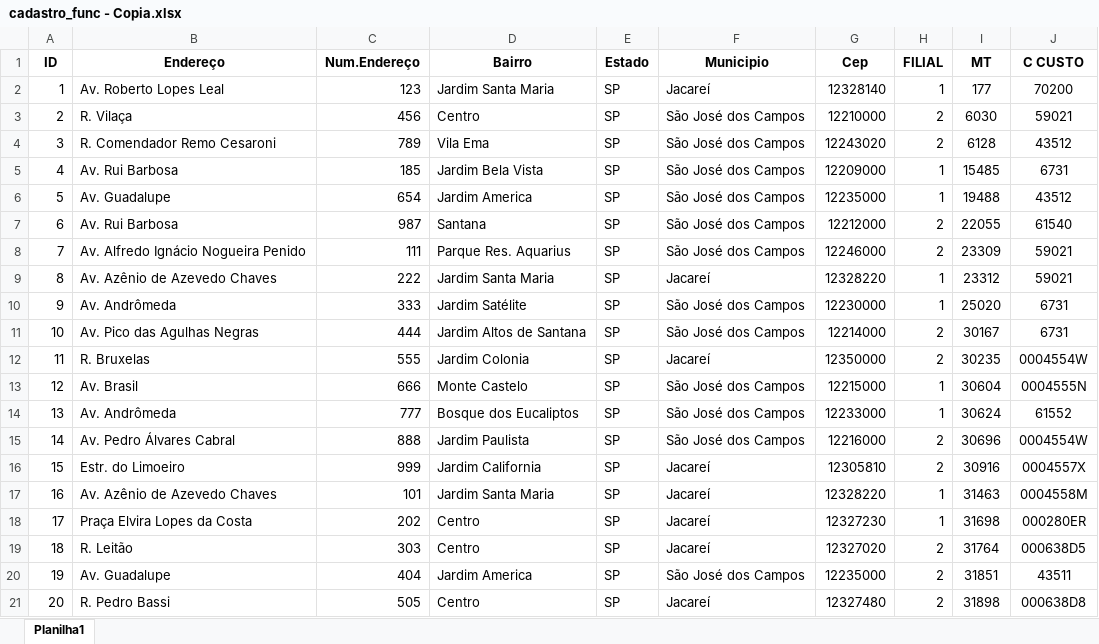
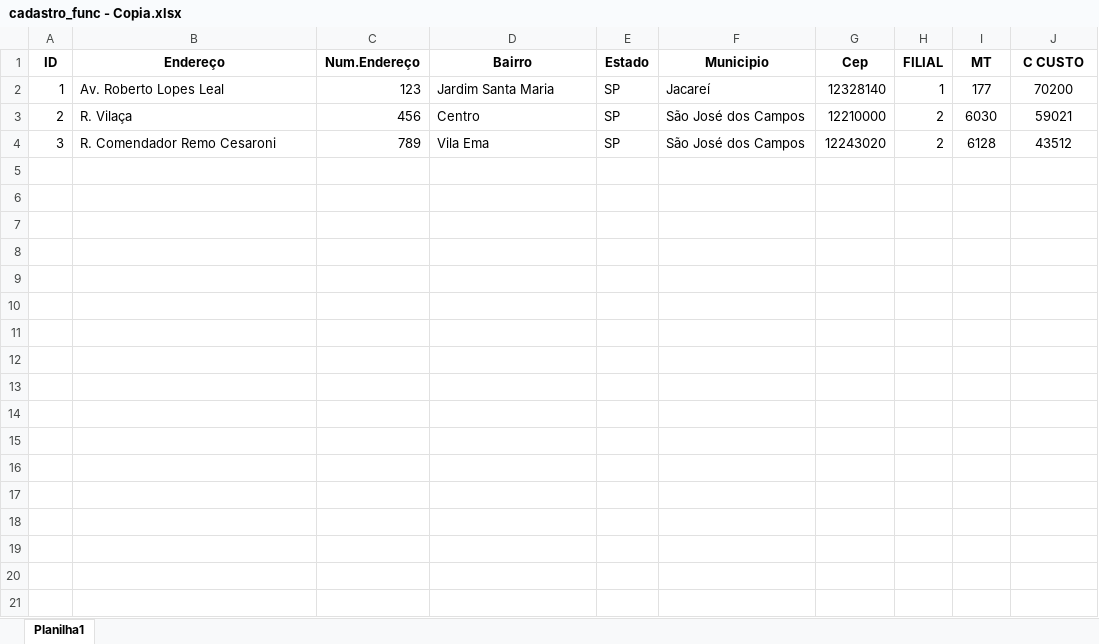
Before and after one commit to naielly9/Realoca_AI, an Excel workbook: src/utils/cadastro_func - Copia.xlsx, sheet Planilha1, drawn as a sheet; values as stored, in another font and other column widths than the file's, no borders; the diff names each change by its address in the sheet, - before the commit and + after, or states it on an @@ line.

```diff
--- a/src/utils/cadastro_func - Copia.xlsx (sheet Planilha1)
+++ b/src/utils/cadastro_func - Copia.xlsx (sheet Planilha1)
-row 5: 4 | Av. Rui Barbosa | 185 | Jardim Bela Vista | SP | São José dos Campos | 12209000 | 1 | 15485 | 6731
-row 6: 5 | Av. Guadalupe | 654 | Jardim America | SP | São José dos Campos | 12235000 | 1 | 19488 | 43512
-row 7: 6 | Av. Rui Barbosa | 987 | Santana | SP | São José dos Campos | 12212000 | 2 | 22055 | 61540
-row 8: 7 | Av. Alfredo Ignácio Nogueira Penido | 111 | Parque Res. Aquarius | SP | São José dos Campos | 12246000 | 2 | 23309 | 59021
-row 9: 8 | Av. Azênio de Azevedo Chaves | 222 | Jardim Santa Maria | SP | Jacareí | 12328220 | 1 | 23312 | 59021
-row 10: 9 | Av. Andrômeda | 333 | Jardim Satélite | SP | São José dos Campos | 12230000 | 1 | 25020 | 6731
-row 11: 10 | Av. Pico das Agulhas Negras | 444 | Jardim Altos de Santana | SP | São José dos Campos | 12214000 | 2 | 30167 | 6731
-row 12: 11 | R. Bruxelas | 555 | Jardim Colonia | SP | Jacareí | 12350000 | 2 | 30235 | 0004554W
-row 13: 12 | Av. Brasil | 666 | Monte Castelo | SP | São José dos Campos | 12215000 | 1 | 30604 | 0004555N
-row 14: 13 | Av. Andrômeda | 777 | Bosque dos Eucaliptos | SP | São José dos Campos | 12233000 | 1 | 30624 | 61552
-row 15: 14 | Av. Pedro Álvares Cabral | 888 | Jardim Paulista | SP | São José dos Campos | 12216000 | 2 | 30696 | 0004554W
-row 16: 15 | Estr. do Limoeiro | 999 | Jardim California | SP | Jacareí | 12305810 | 2 | 30916 | 0004557X
-row 17: 16 | Av. Azênio de Azevedo Chaves | 101 | Jardim Santa Maria | SP | Jacareí | 12328220 | 1 | 31463 | 0004558M
-row 18: 17 | Praça Elvira Lopes da Costa | 202 | Centro | SP | Jacareí | 12327230 | 1 | 31698 | 000280ER
-row 19: 18 | R. Leitão | 303 | Centro | SP | Jacareí | 12327020 | 2 | 31764 | 000638D5
-row 20: 19 | Av. Guadalupe | 404 | Jardim America | SP | São José dos Campos | 12235000 | 2 | 31851 | 43511
-row 21: 20 | R. Pedro Bassi | 505 | Centro | SP | Jacareí | 12327480 | 2 | 31898 | 000638D8
```
Also changed, not shown: valida_reducoes.xlsx, 4 other files.
